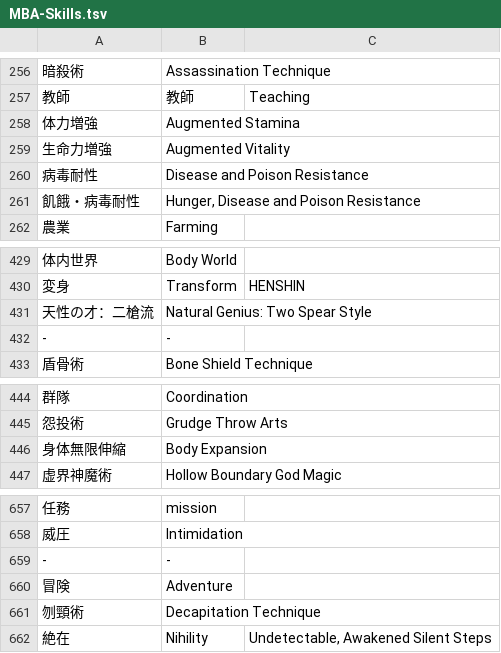
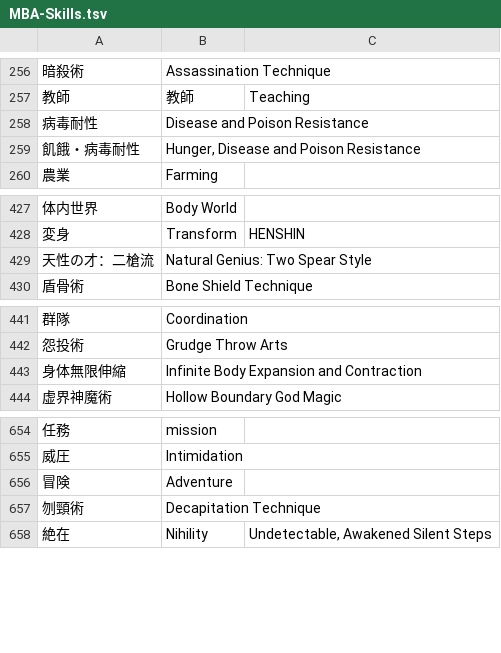
Before and after one commit to nille02/mtl, a TSV file: data/wordlist/Death Mage Raw/MBA-Skills.tsv, drawn as a sheet; only a part is shown, gaps mark what is left out.

```diff
--- a/data/wordlist/Death Mage Raw/MBA-Skills.tsv
+++ b/data/wordlist/Death Mage Raw/MBA-Skills.tsv
@@ -257,4 +257,2 @@
 教師	教師	Teaching
-体力増強	Augmented Stamina
-生命力増強	Augmented Vitality
 病毒耐性	Disease and Poison Resistance
@@ -431,3 +429,2 @@
 天性の才：二槍流	Natural Genius: Two Spear Style
--	-
 盾骨術	Bone Shield Technique
@@ -445,3 +442,3 @@
 怨投術	Grudge Throw Arts
-身体無限伸縮	Body Expansion
+身体無限伸縮	Infinite Body Expansion and Contraction
 虚界神魔術	Hollow Boundary God Magic
@@ -658,3 +655,2 @@
 威圧	Intimidation
--	-
 冒険	Adventure
```
Also changed, not shown: data/wordlist/Death Mage Raw/MBA-Common_Terms.tsv, data/wordlist/Death Mage Raw/MBA-Jobs.tsv, 2 other files.
